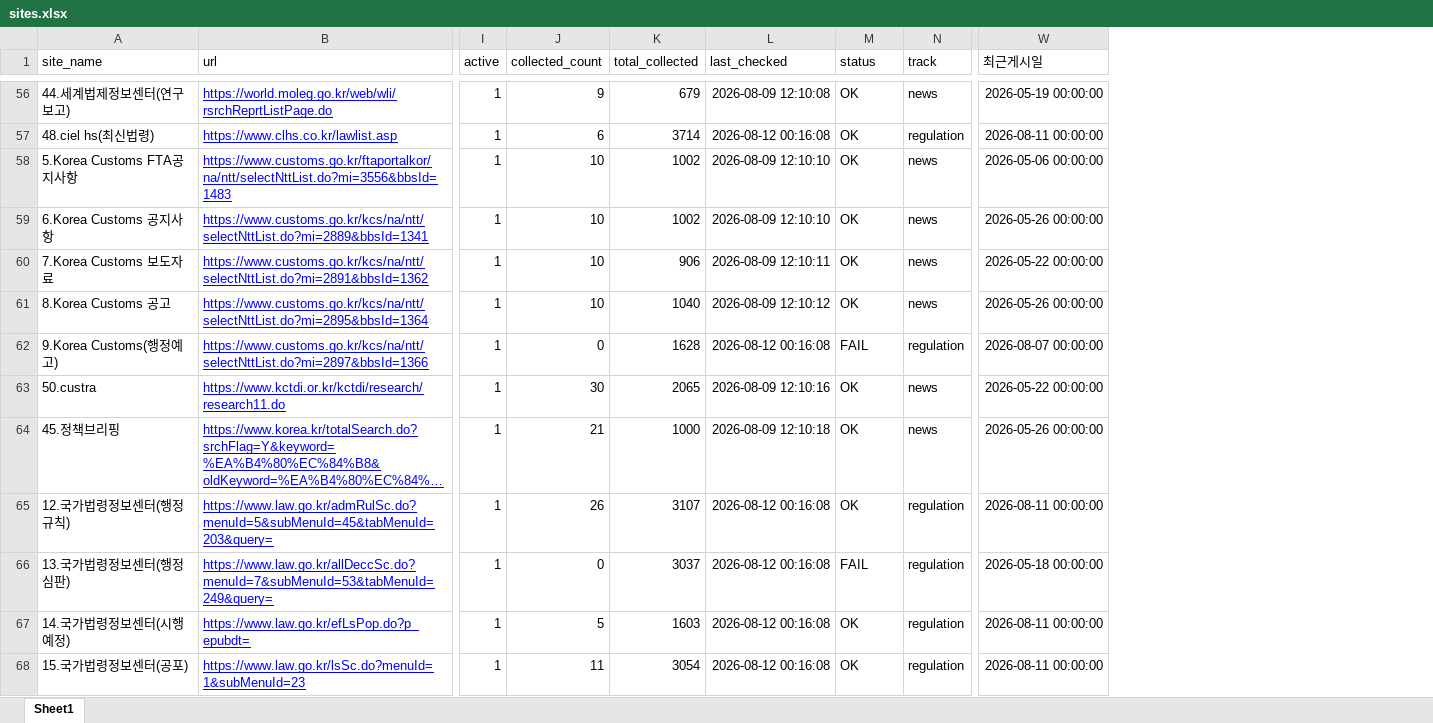
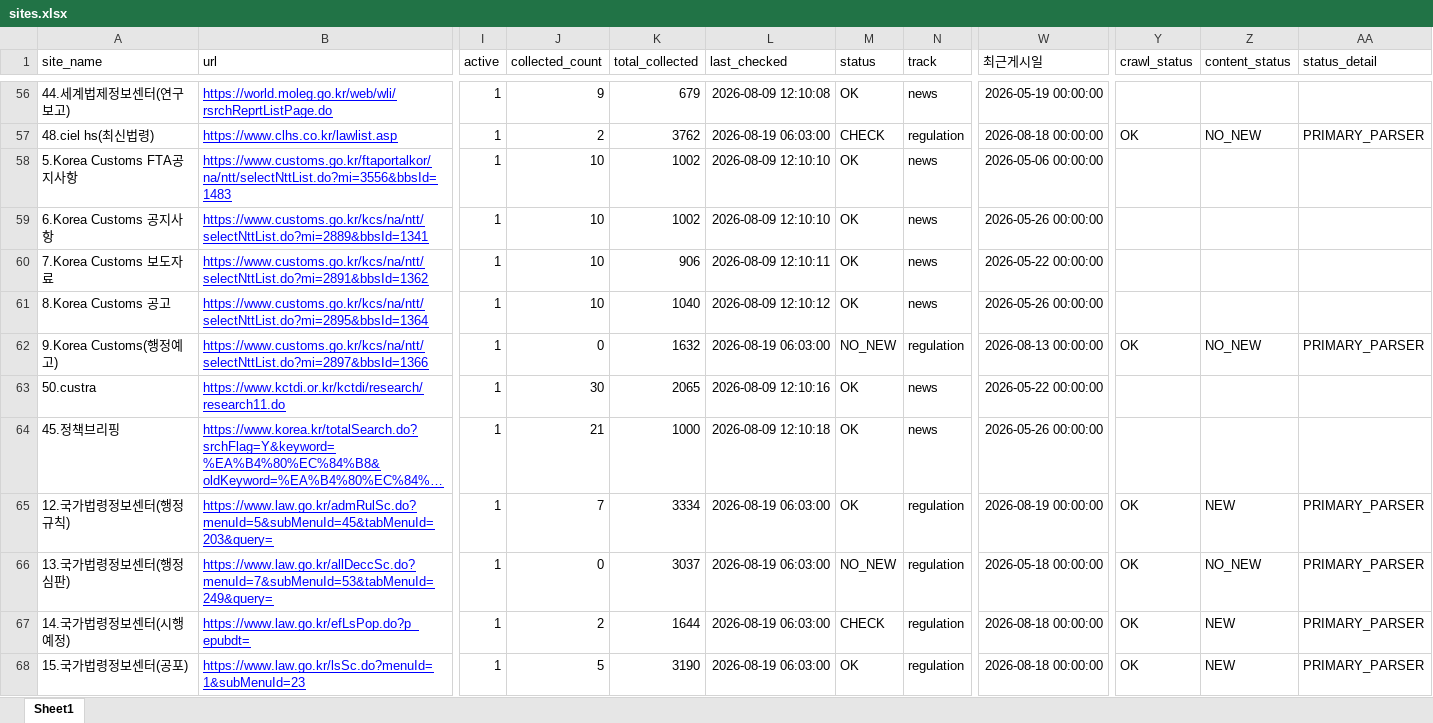
Before and after one commit to rhkr8872-dotcom/GTI-MAILLING, an Excel workbook: sites.xlsx, sheet Sheet1, drawn as a sheet; only a part is shown, gaps mark what is left out; long unchanged cells end in …; values as stored, in another font and other column widths than the file's, no borders; the diff covers the shown part only; the diff names each change by its address in the sheet, - before the commit and + after, or states it on an @@ line.

```diff
--- a/sites.xlsx (sheet Sheet1)
+++ b/sites.xlsx (sheet Sheet1)
+column Y (crawl_status), rows 57-68: OK |  |  |  |  | OK |  |  | OK | OK | OK | OK
+column Z (content_status), rows 57-68: NO_NEW |  |  |  |  | NO_NEW |  |  | NEW | NO_NEW | NEW | NEW
+column AA (status_detail), rows 57-68: PRIMARY_PARSER |  |  |  |  | PRIMARY_PARSER |  |  | PRIMARY_PARSER | PRIMARY_PARSER | PRIMARY_PARSER | PRIMARY_PARSER
-J57 (collected_count): 6
+J57 (collected_count): 2
-K57 (total_collected): 3714
+K57 (total_collected): 3762
-L57 (last_checked): 2026-08-12 00:16:08
+L57 (last_checked): 2026-08-19 06:03:00
-M57 (status): OK
+M57 (status): CHECK
-W57 (최근게시일): 2026-08-11 00:00:00
+W57 (최근게시일): 2026-08-18 00:00:00
-K62 (total_collected): 1628
+K62 (total_collected): 1632
-L62 (last_checked): 2026-08-12 00:16:08
+L62 (last_checked): 2026-08-19 06:03:00
-M62 (status): FAIL
+M62 (status): NO_NEW
-W62 (최근게시일): 2026-08-07 00:00:00
+W62 (최근게시일): 2026-08-13 00:00:00
-J65 (collected_count): 26
+J65 (collected_count): 7
-K65 (total_collected): 3107
+K65 (total_collected): 3334
-L65:L68 (last_checked): 2026-08-12 00:16:08
+L65:L68 (last_checked): 2026-08-19 06:03:00
-W65 (최근게시일): 2026-08-11 00:00:00
+W65 (최근게시일): 2026-08-19 00:00:00
-M66 (status): FAIL
+M66 (status): NO_NEW
-J67 (collected_count): 5
+J67 (collected_count): 2
-K67 (total_collected): 1603
+K67 (total_collected): 1644
-M67 (status): OK
+M67 (status): CHECK
-W67:W68 (최근게시일): 2026-08-11 00:00:00
+W67:W68 (최근게시일): 2026-08-18 00:00:00
-J68 (collected_count): 11
+J68 (collected_count): 5
-K68 (total_collected): 3054
+K68 (total_collected): 3190
```
Also changed, not shown: 125 edited cells elsewhere in this sheet, sites_updated.xlsx, 6 other files.
